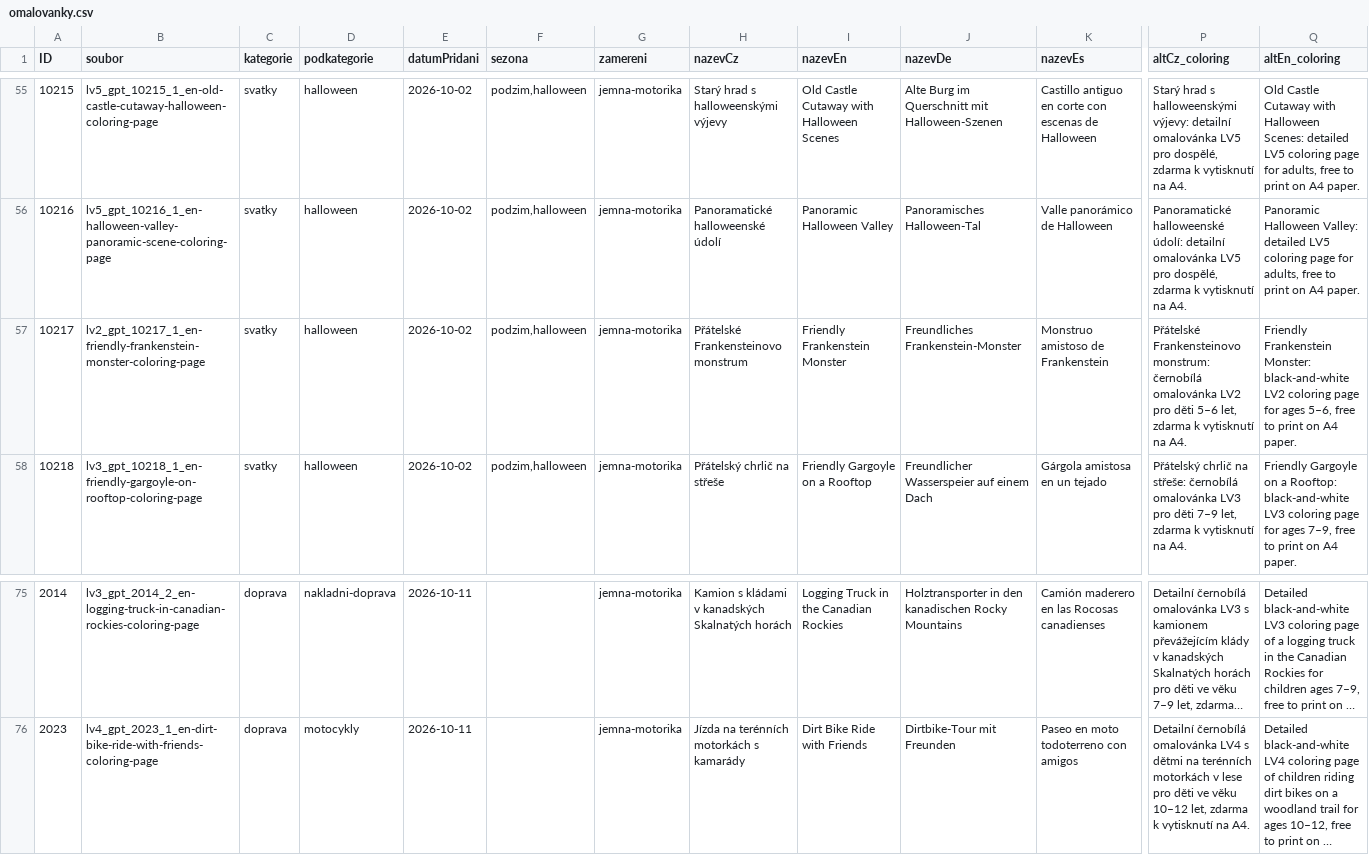
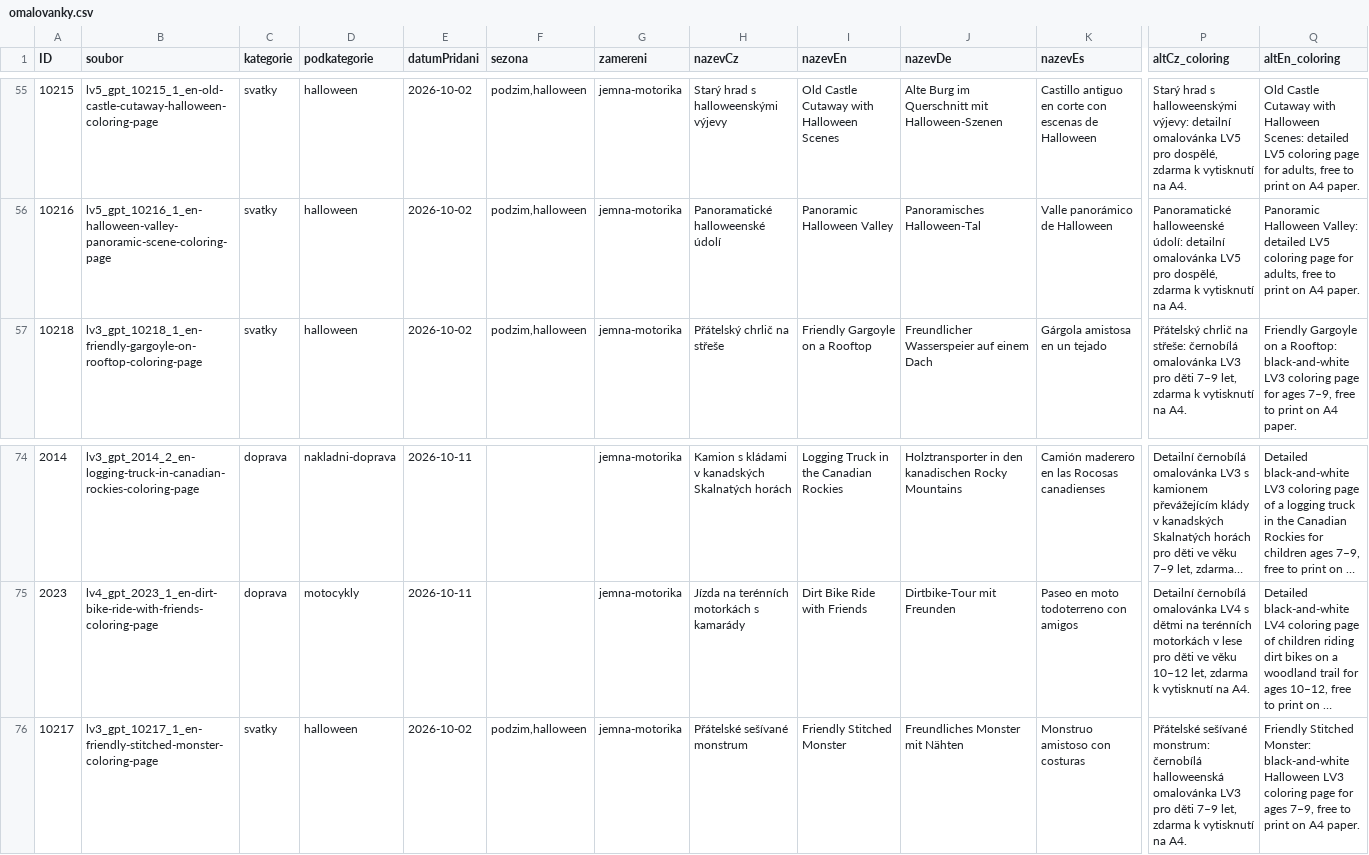
Before and after one commit to Vinmatweb/worldforkids, a CSV file: assets/data/omalovanky.csv, drawn as a sheet; only a part is shown, gaps mark what is left out; long unchanged cells end in …; removed rows and columns are numbered as before the commit, all else as after; rows hold the shown columns only; the diff names each change by its address in the sheet, - before the commit and + after, or states it on an @@ line.

Commit message:
Replace coloring 10217 with LV3 Stitched Monster

```diff
--- a/assets/data/omalovanky.csv
+++ b/assets/data/omalovanky.csv
-row 57: 10217 | lv2_gpt_10217_1_en-friendly-frankenstein-monster-coloring-page | svatky | halloween | 2026-10-02 | podzim,halloween | jemna-motorika | Přátelské Frankensteinovo monstrum | Friendly Frankenstein Monster | Freundliches Frankenstein-Monster | Monstruo amistoso de Frankenstein | Přátelské Frankensteinovo monstrum: černobílá omalovánka LV2 pro děti 5–6 let, zdarma k vytisknutí na A4. | Friendly Frankenstein Monster: black-and-white LV2 coloring page for ages 5–6, free to print on A4 paper.
+row 76: 10217 | lv3_gpt_10217_1_en-friendly-stitched-monster-coloring-page | svatky | halloween | 2026-10-02 | podzim,halloween | jemna-motorika | Přátelské sešívané monstrum | Friendly Stitched Monster | Freundliches Monster mit Nähten | Monstruo amistoso con costuras | Přátelské sešívané monstrum: černobílá halloweenská omalovánka LV3 pro děti 7–9 let, zdarma k vytisknutí na A4. | Friendly Stitched Monster: black-and-white Halloween LV3 coloring page for ages 7–9, free to print on A4 paper.
```
Also changed, not shown: 18 other files.
